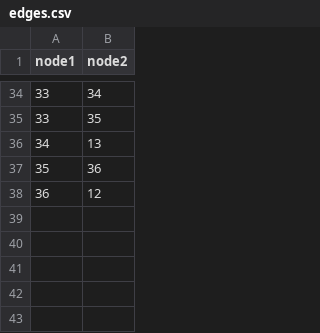
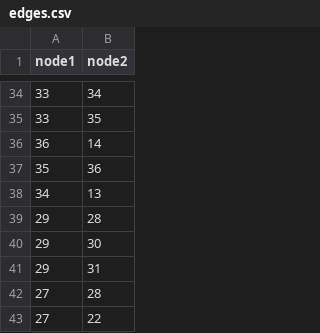
Before and after one commit to jonWadman/AuberEndeavour, a CSV file: core/assets/csv/edges.csv, drawn as a sheet; only a part is shown, gaps mark what is left out.

```diff
--- a/core/assets/csv/edges.csv
+++ b/core/assets/csv/edges.csv
@@ -35,4 +35,9 @@
 33,35
+36,14
+35,36
 34,13
-35,36
-36,12
+29,28
+29,30
+29,31
+27,28
+27,22
```
Also changed, not shown: 4 other files.
